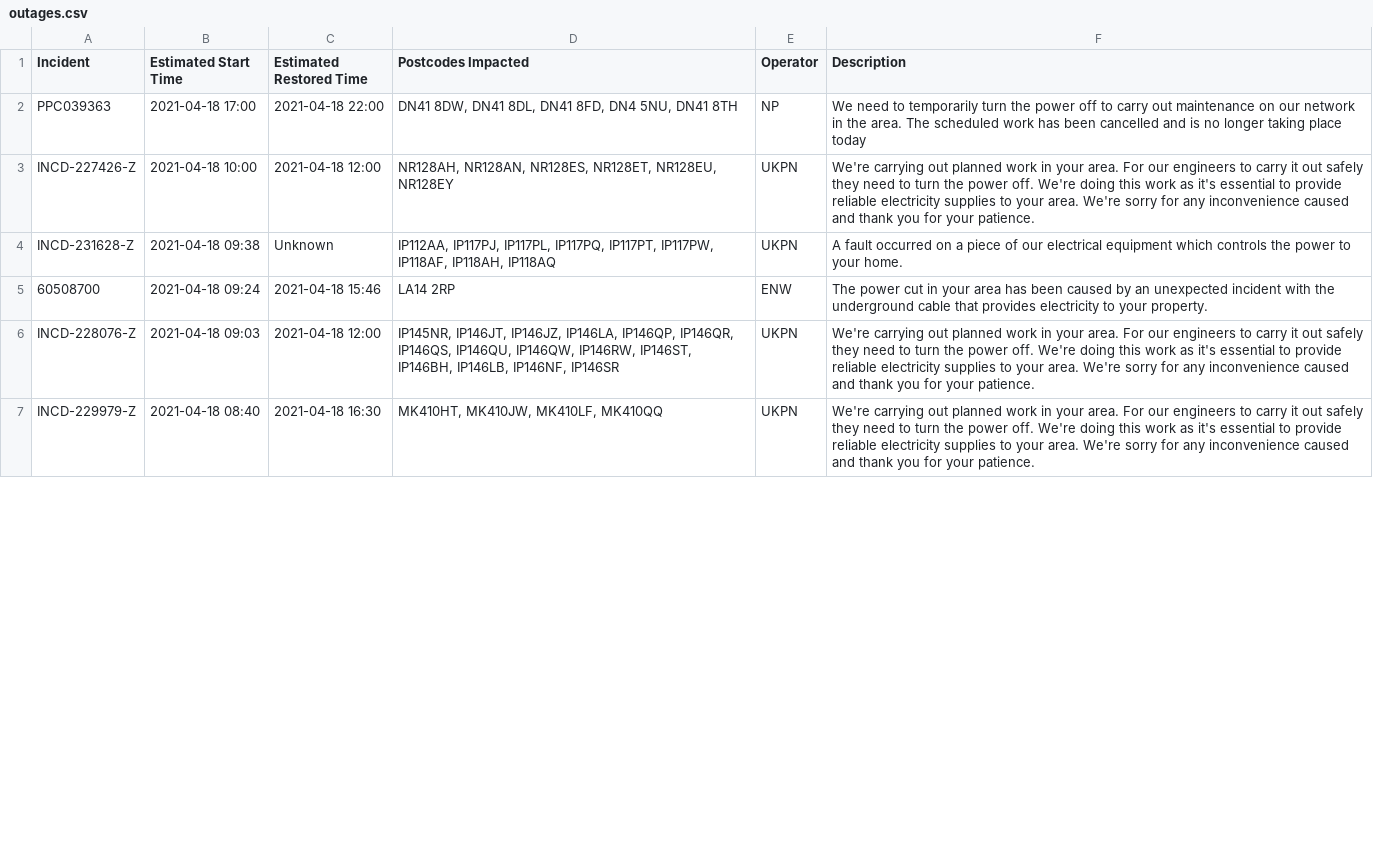
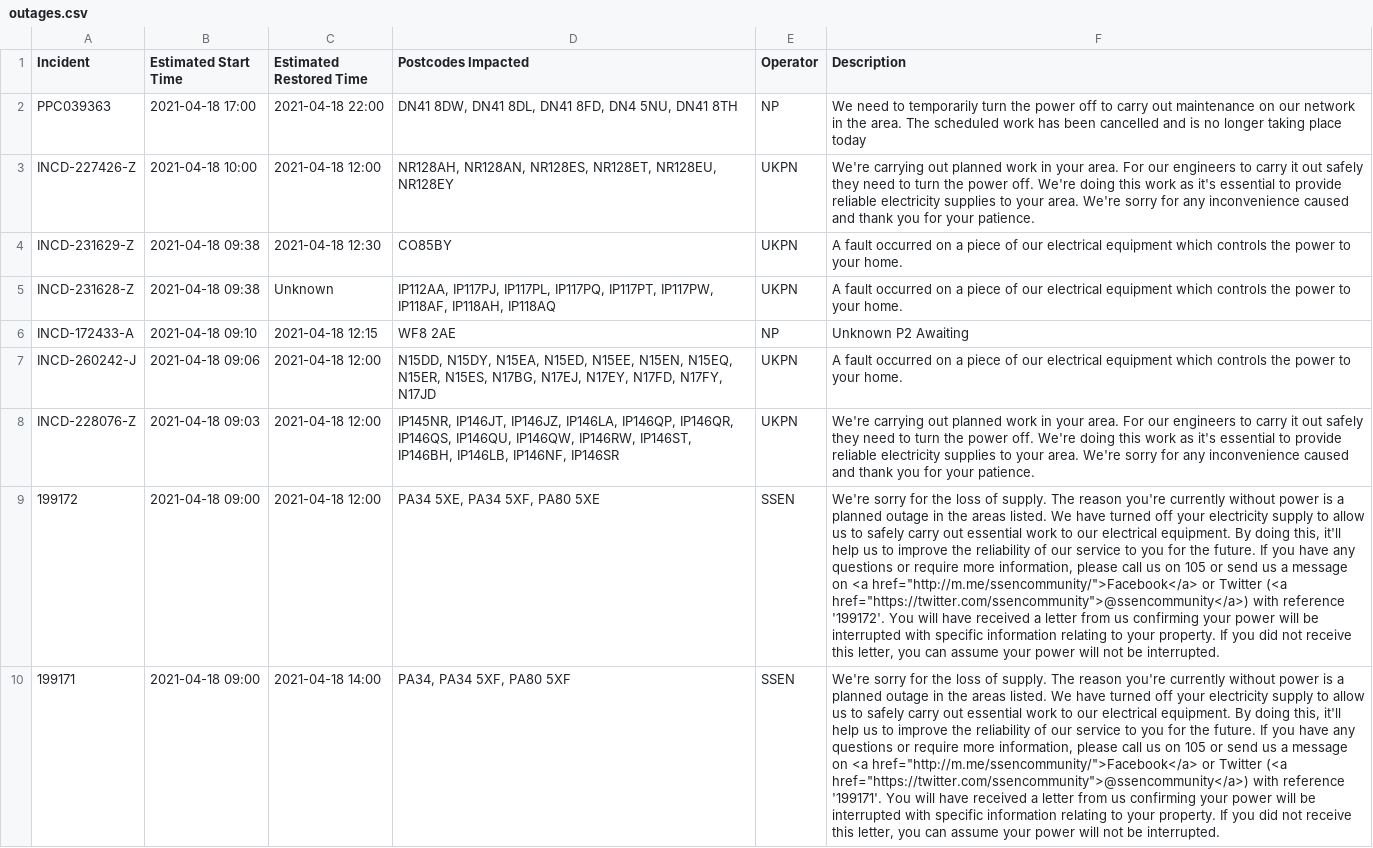
Before and after one commit to OSUKED/Outage-Watch, a CSV file: docs/data/outages.csv, drawn as a sheet; only a part is shown; the shorter side is filled out with more unchanged rows; removed rows and columns are numbered as before the commit, all else as after; the diff covers the shown part only; the diff names each change by its address in the sheet, - before the commit and + after, or states it on an @@ line.

```diff
--- a/docs/data/outages.csv
+++ b/docs/data/outages.csv
+row 4: INCD-231629-Z | 2021-04-18 09:38 | 2021-04-18 12:30 | CO85BY | UKPN | A fault occurred on a piece of our electrical equipment which controls the power to your home.
-row 5: 60508700 | 2021-04-18 09:24 | 2021-04-18 15:46 | LA14 2RP | ENW | The power cut in your area has been caused by an unexpected incident with the underground cable that provides electricity to your property.
+row 6: INCD-172433-A | 2021-04-18 09:10 | 2021-04-18 12:15 | WF8 2AE | NP | Unknown P2 Awaiting
+row 7: INCD-260242-J | 2021-04-18 09:06 | 2021-04-18 12:00 | N15DD, N15DY, N15EA, N15ED, N15EE, N15EN, N15EQ, N15ER, N15ES, N17BG, N17EJ, N17EY, N17FD, N17FY, N17JD | UKPN | A fault occurred on a piece of our electrical equipment which controls the power to your home.
+row 9: 199172 | 2021-04-18 09:00 | 2021-04-18 12:00 | PA34 5XE, PA34 5XF, PA80 5XE | SSEN | We're sorry for the loss of supply. The reason you're currently without power is a planned outage in the areas listed. We have turned off your electricity supply to allow us to safely carry out essential work to our electrical equipment. By doing this, it'll help us to improve the reliability of our service to you for the future. If you have any questions or require more information, please call us on 105 or send us a message on <a href="http://m.me/ssencommunity/">Facebook</a> or Twitter (<a href="https://twitter.com/ssencommunity">@ssencommunity</a>) with reference '199172'. You will have received a letter from us confirming your power will be interrupted with specific information relating to your property. If you did not receive this letter, you can assume your power will not be interrupted.
+row 10: 199171 | 2021-04-18 09:00 | 2021-04-18 14:00 | PA34, PA34 5XF, PA80 5XF | SSEN | We're sorry for the loss of supply. The reason you're currently without power is a planned outage in the areas listed. We have turned off your electricity supply to allow us to safely carry out essential work to our electrical equipment. By doing this, it'll help us to improve the reliability of our service to you for the future. If you have any questions or require more information, please call us on 105 or send us a message on <a href="http://m.me/ssencommunity/">Facebook</a> or Twitter (<a href="https://twitter.com/ssencommunity">@ssencommunity</a>) with reference '199171'. You will have received a letter from us confirming your power will be interrupted with specific information relating to your property. If you did not receive this letter, you can assume your power will not be interrupted.
```
Also changed, not shown: 4 added rows, 5 removed rows and 15 edited cells elsewhere in this file, 8 other files.
